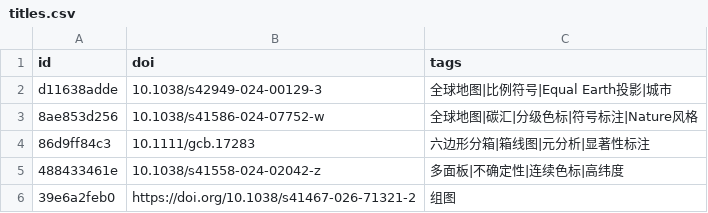
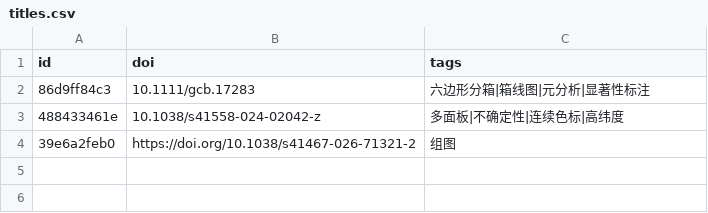
Before and after one commit to zbhgis/GeoSciPlot, a CSV file: meta/titles.csv, drawn as a sheet.

Commit message:
delete: 图 d11638adde

```diff
--- a/meta/titles.csv
+++ b/meta/titles.csv
@@ -1,4 +1,2 @@
 id,doi,tags
-d11638adde,10.1038/s42949-024-00129-3,全球地图|比例符号|Equal Earth投影|城市
-8ae853d256,10.1038/s41586-024-07752-w,全球地图|碳汇|分级色标|符号标注|Nature风格
 86d9ff84c3,10.1111/gcb.17283,六边形分箱|箱线图|元分析|显著性标注
```
Also changed, not shown: 5 other files.
